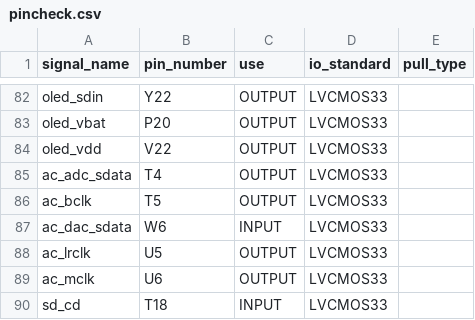
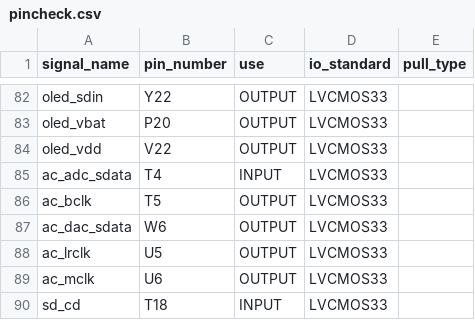
Before and after one commit to hejiepn/massive_parallel_fir_filter, a CSV file: src/design/pincheck/pincheck.csv, drawn as a sheet; only a part is shown, gaps mark what is left out.

```diff
--- a/src/design/pincheck/pincheck.csv
+++ b/src/design/pincheck/pincheck.csv
@@ -84,5 +84,5 @@ oled_vbat,P20,OUTPUT,LVCMOS33,
 oled_vdd,V22,OUTPUT,LVCMOS33,
-ac_adc_sdata,T4,OUTPUT,LVCMOS33,
+ac_adc_sdata,T4,INPUT,LVCMOS33,
 ac_bclk,T5,OUTPUT,LVCMOS33,
-ac_dac_sdata,W6,INPUT,LVCMOS33,
+ac_dac_sdata,W6,OUTPUT,LVCMOS33,
 ac_lrclk,U5,OUTPUT,LVCMOS33,
```
Also changed, not shown: 3 other files.
